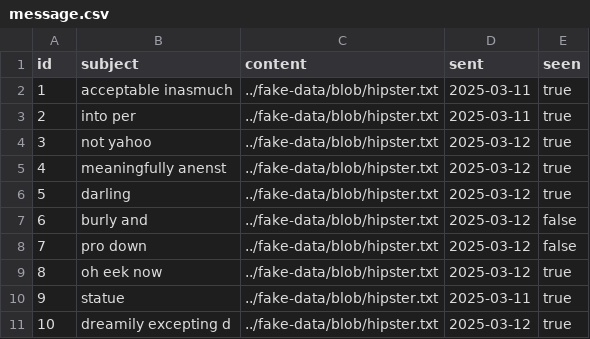
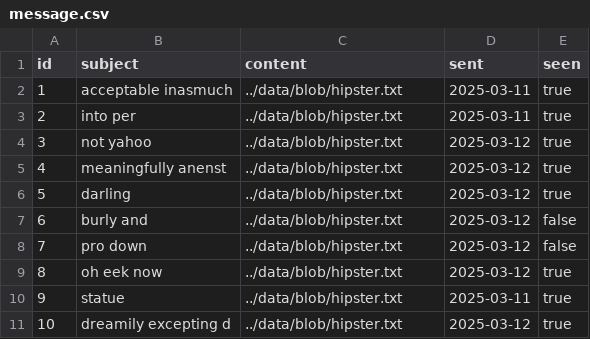
Before and after one commit to riri324/Spotify-webapp-team23, a CSV file: src/main/resources/config/liquibase/data/message.csv, drawn as a sheet.

Commit message:
adjusted for moving stuff to data

```diff
--- a/src/main/resources/config/liquibase/data/message.csv
+++ b/src/main/resources/config/liquibase/data/message.csv
@@ -1,11 +1,11 @@
 id;subject;content;sent;seen
-1;acceptable inasmuch ;../fake-data/blob/hipster.txt;2025-03-11;true
-2;into per;../fake-data/blob/hipster.txt;2025-03-11;true
-3;not yahoo;../fake-data/blob/hipster.txt;2025-03-12;true
-4;meaningfully anenst;../fake-data/blob/hipster.txt;2025-03-12;true
-5;darling;../fake-data/blob/hipster.txt;2025-03-12;true
-6;burly and;../fake-data/blob/hipster.txt;2025-03-12;false
-7;pro down;../fake-data/blob/hipster.txt;2025-03-12;false
-8;oh eek now;../fake-data/blob/hipster.txt;2025-03-12;true
-9;statue;../fake-data/blob/hipster.txt;2025-03-11;true
-10;dreamily excepting d;../fake-data/blob/hipster.txt;2025-03-12;true
+1;acceptable inasmuch ;../data/blob/hipster.txt;2025-03-11;true
+2;into per;../data/blob/hipster.txt;2025-03-11;true
+3;not yahoo;../data/blob/hipster.txt;2025-03-12;true
+4;meaningfully anenst;../data/blob/hipster.txt;2025-03-12;true
+5;darling;../data/blob/hipster.txt;2025-03-12;true
+6;burly and;../data/blob/hipster.txt;2025-03-12;false
+7;pro down;../data/blob/hipster.txt;2025-03-12;false
+8;oh eek now;../data/blob/hipster.txt;2025-03-12;true
+9;statue;../data/blob/hipster.txt;2025-03-11;true
+10;dreamily excepting d;../data/blob/hipster.txt;2025-03-12;true
```
Also changed, not shown: 4 other files.
